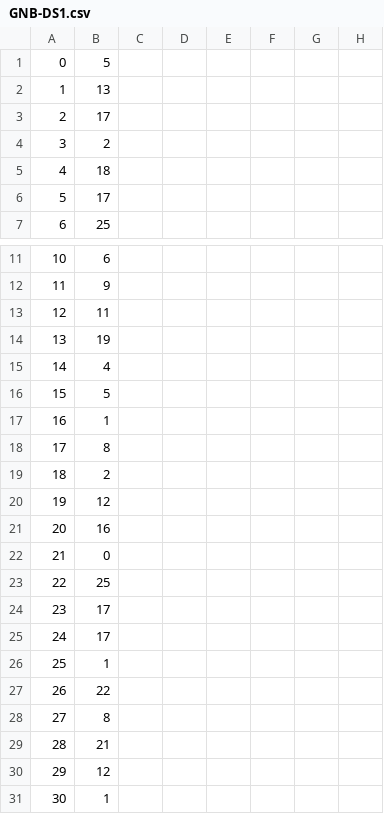
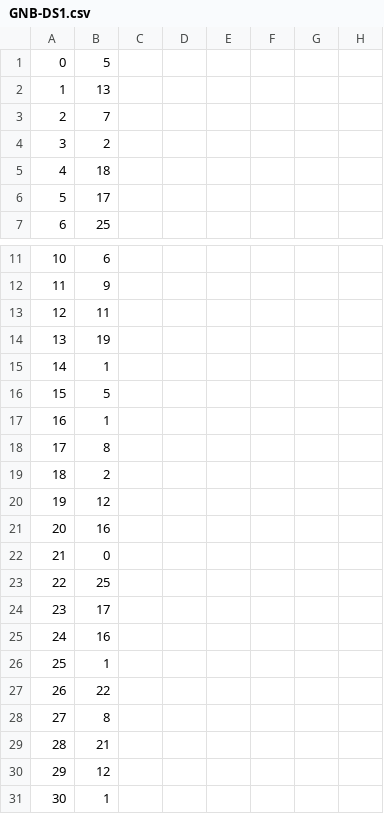
Before and after one commit to KhaledBadran/472_Comparison_of_ML_Techniques, a CSV file: results/GNB-DS1.csv, drawn as a sheet; only a part is shown, gaps mark what is left out; the diff covers the shown part only; the diff names each change by its address in the sheet, - before the commit and + after, or states it on an @@ line.

```diff
--- a/results/GNB-DS1.csv
+++ b/results/GNB-DS1.csv
-B3: 17
+B3: 7
-B15: 4
+B15: 1
-B25: 17
+B25: 16
```
Also changed, not shown: 68 edited cells elsewhere in this file, results/GNB-DS1_classification_report.csv, results/GNB-DS2.csv, 5 other files.
